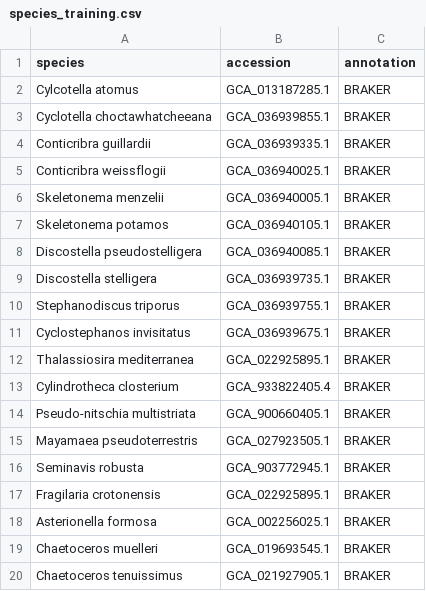
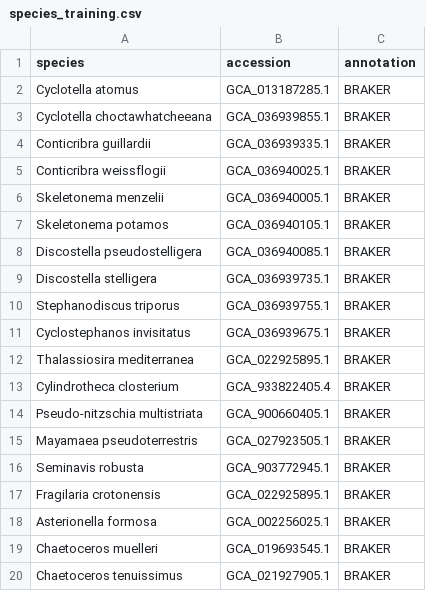
Before and after one commit to LarsGab/tiberius_orf_finder, a CSV file: nextflow/conf/diatoms/species_training.csv, drawn as a sheet.

```diff
--- a/nextflow/conf/diatoms/species_training.csv
+++ b/nextflow/conf/diatoms/species_training.csv
@@ -1,3 +1,3 @@
 species,accession,annotation
-Cylcotella atomus,GCA_013187285.1,BRAKER
+Cyclotella atomus,GCA_013187285.1,BRAKER
 Cyclotella choctawhatcheeana,GCA_036939855.1,BRAKER
@@ -13,3 +13,3 @@ Thalassiosira mediterranea,GCA_022925895.1,BRAKER
 Cylindrotheca closterium,GCA_933822405.4,BRAKER
-Pseudo-nitschia multistriata,GCA_900660405.1,BRAKER
+Pseudo-nitzschia multistriata,GCA_900660405.1,BRAKER
 Mayamaea pseudoterrestris,GCA_027923505.1,BRAKER
```
Also changed, not shown: scripts/data/diatoms_file_map.tsv, 3 other files.
